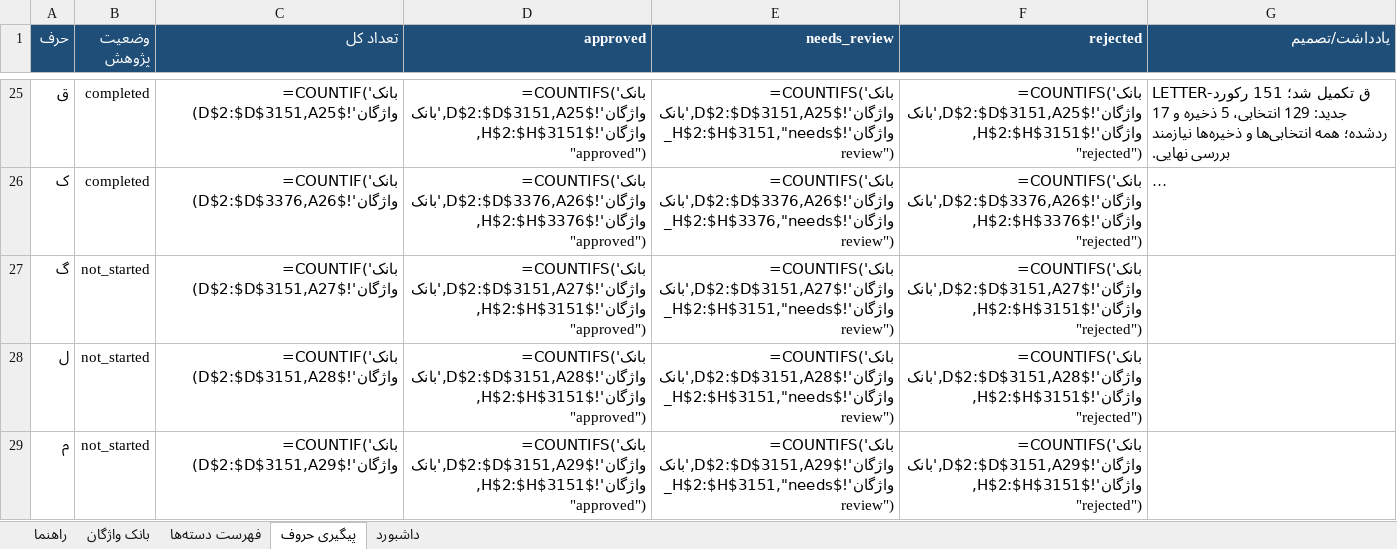
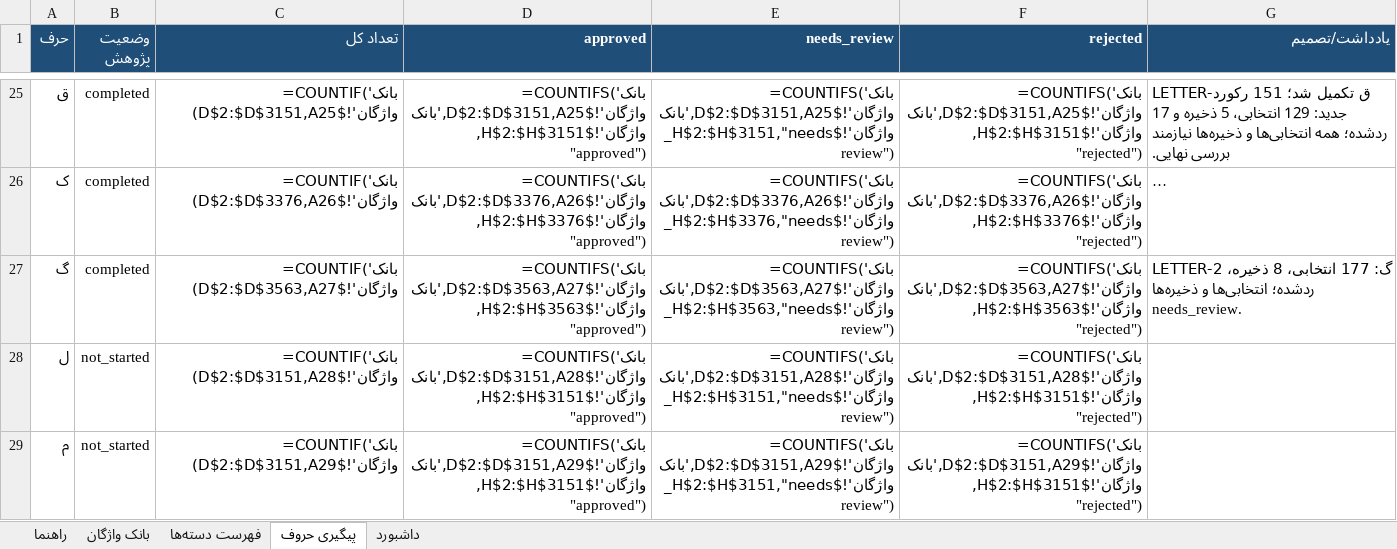
Before and after one commit to AhmadZamani031/TaghalobNameh, an Excel workbook: 03_Word_Database/Vocabulary_Manager.xlsx, sheet پیگیری حروف, drawn as a sheet; only a part is shown, gaps mark what is left out; long unchanged cells end in …; values as stored, in another font and other column widths than the file's, no borders; formulas without a stored value are shown as written; the diff names each change by its address in the sheet, - before the commit and + after, or states it on an @@ line.

Commit message:
Complete initial research for Persian letter Gaf

```diff
--- a/03_Word_Database/Vocabulary_Manager.xlsx (sheet پیگیری حروف)
+++ b/03_Word_Database/Vocabulary_Manager.xlsx (sheet پیگیری حروف)
-B27 (وضعیت پژوهش): not_started
+B27 (وضعیت پژوهش): completed
-C27 (تعداد کل): =COUNTIF('بانک واژگان'!$D$2:$D$3151,A27)
+C27 (تعداد کل): =COUNTIF('بانک واژگان'!$D$2:$D$3563,A27)
-D27 (approved): =COUNTIFS('بانک واژگان'!$D$2:$D$3151,A27,'بانک واژگان'!$H$2:$H$3151,"approved")
+D27 (approved): =COUNTIFS('بانک واژگان'!$D$2:$D$3563,A27,'بانک واژگان'!$H$2:$H$3563,"approved")
-E27 (needs_review): =COUNTIFS('بانک واژگان'!$D$2:$D$3151,A27,'بانک واژگان'!$H$2:$H$3151,"needs_review")
+E27 (needs_review): =COUNTIFS('بانک واژگان'!$D$2:$D$3563,A27,'بانک واژگان'!$H$2:$H$3563,"needs_review")
-F27 (rejected): =COUNTIFS('بانک واژگان'!$D$2:$D$3151,A27,'بانک واژگان'!$H$2:$H$3151,"rejected")
+F27 (rejected): =COUNTIFS('بانک واژگان'!$D$2:$D$3563,A27,'بانک واژگان'!$H$2:$H$3563,"rejected")
-G27 (یادداشت/تصمیم): (empty)
+G27 (یادداشت/تصمیم): LETTER-گ: 177 انتخابی، 8 ذخیره، 2 ردشده؛ انتخابی‌ها و ذخیره‌ها needs_review.
```
Also changed, not shown: sheet بانک واژگان, sheet داشبورد, 4 other files.
